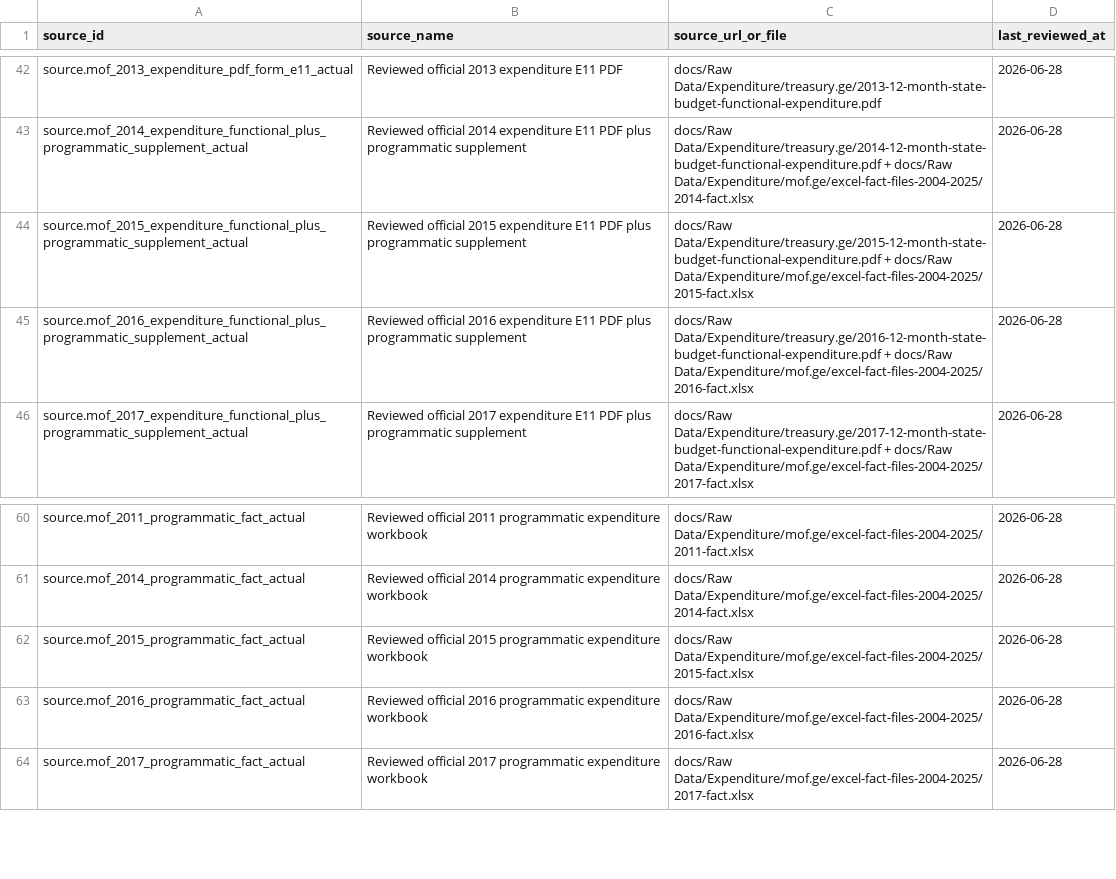
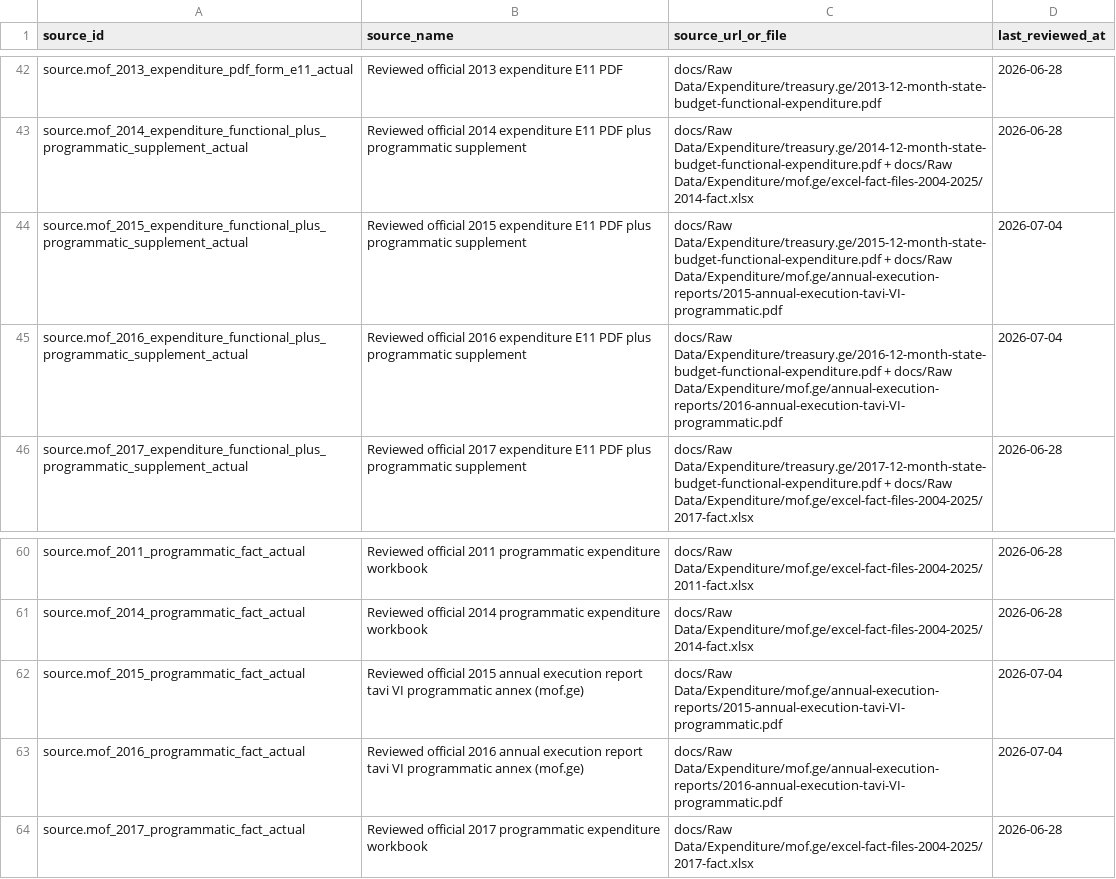
Before and after one commit to DuruMakh/geodata.ge, a CSV file: data/sources/source-documents.csv, drawn as a sheet; only a part is shown, gaps mark what is left out.

```diff
--- a/data/sources/source-documents.csv
+++ b/data/sources/source-documents.csv
@@ -43,4 +43,4 @@ source.mof_2013_expenditure_pdf_form_e11_actual,Reviewed official 2013 expenditu
 source.mof_2014_expenditure_functional_plus_programmatic_supplement_actual,Reviewed official 2014 expenditure E11 PDF plus programmatic supplement,docs/Raw Data/Expenditure/treasury.ge/2014-12-month-state-budget-functional-expenditure.pdf + docs/Raw Data/Expenditure/mof.ge/excel-fact-files-2004-2025/2014-fact.xlsx,2026-06-28
-source.mof_2015_expenditure_functional_plus_programmatic_supplement_actual,Reviewed official 2015 expenditure E11 PDF plus programmatic supplement,docs/Raw Data/Expenditure/treasury.ge/2015-12-month-state-budget-functional-expenditure.pdf + docs/Raw Data/Expenditure/mof.ge/excel-fact-files-2004-2025/2015-fact.xlsx,2026-06-28
-source.mof_2016_expenditure_functional_plus_programmatic_supplement_actual,Reviewed official 2016 expenditure E11 PDF plus programmatic supplement,docs/Raw Data/Expenditure/treasury.ge/2016-12-month-state-budget-functional-expenditure.pdf + docs/Raw Data/Expenditure/mof.ge/excel-fact-files-2004-2025/2016-fact.xlsx,2026-06-28
+source.mof_2015_expenditure_functional_plus_programmatic_supplement_actual,Reviewed official 2015 expenditure E11 PDF plus programmatic supplement,docs/Raw Data/Expenditure/treasury.ge/2015-12-month-state-budget-functional-expenditure.pdf + docs/Raw Data/Expenditure/mof.ge/annual-execution-reports/2015-annual-execution-tavi-VI-programmatic.pdf,2026-07-04
+source.mof_2016_expenditure_functional_plus_programmatic_supplement_actual,Reviewed official 2016 expenditure E11 PDF plus programmatic supplement,docs/Raw Data/Expenditure/treasury.ge/2016-12-month-state-budget-functional-expenditure.pdf + docs/Raw Data/Expenditure/mof.ge/annual-execution-reports/2016-annual-execution-tavi-VI-programmatic.pdf,2026-07-04
 source.mof_2017_expenditure_functional_plus_programmatic_supplement_actual,Reviewed official 2017 expenditure E11 PDF plus programmatic supplement,docs/Raw Data/Expenditure/treasury.ge/2017-12-month-state-budget-functional-expenditure.pdf + docs/Raw Data/Expenditure/mof.ge/excel-fact-files-2004-2025/2017-fact.xlsx,2026-06-28
@@ -61,4 +61,4 @@ source.mof_2011_programmatic_fact_actual,Reviewed official 2011 programmatic exp
 source.mof_2014_programmatic_fact_actual,Reviewed official 2014 programmatic expenditure workbook,docs/Raw Data/Expenditure/mof.ge/excel-fact-files-2004-2025/2014-fact.xlsx,2026-06-28
-source.mof_2015_programmatic_fact_actual,Reviewed official 2015 programmatic expenditure workbook,docs/Raw Data/Expenditure/mof.ge/excel-fact-files-2004-2025/2015-fact.xlsx,2026-06-28
-source.mof_2016_programmatic_fact_actual,Reviewed official 2016 programmatic expenditure workbook,docs/Raw Data/Expenditure/mof.ge/excel-fact-files-2004-2025/2016-fact.xlsx,2026-06-28
+source.mof_2015_programmatic_fact_actual,Reviewed official 2015 annual execution report tavi VI programmatic annex (mof.ge),docs/Raw Data/Expenditure/mof.ge/annual-execution-reports/2015-annual-execution-tavi-VI-programmatic.pdf,2026-07-04
+source.mof_2016_programmatic_fact_actual,Reviewed official 2016 annual execution report tavi VI programmatic annex (mof.ge),docs/Raw Data/Expenditure/mof.ge/annual-execution-reports/2016-annual-execution-tavi-VI-programmatic.pdf,2026-07-04
 source.mof_2017_programmatic_fact_actual,Reviewed official 2017 programmatic expenditure workbook,docs/Raw Data/Expenditure/mof.ge/excel-fact-files-2004-2025/2017-fact.xlsx,2026-06-28
```
Also changed, not shown: 24 other files.
